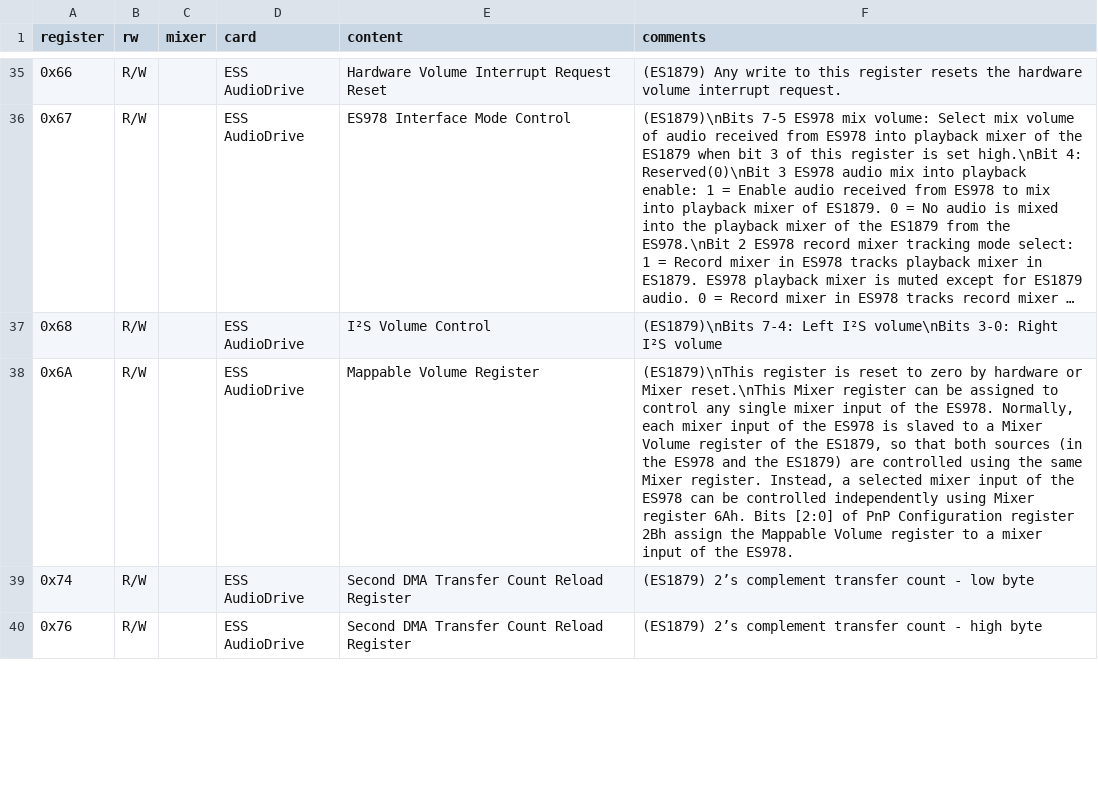
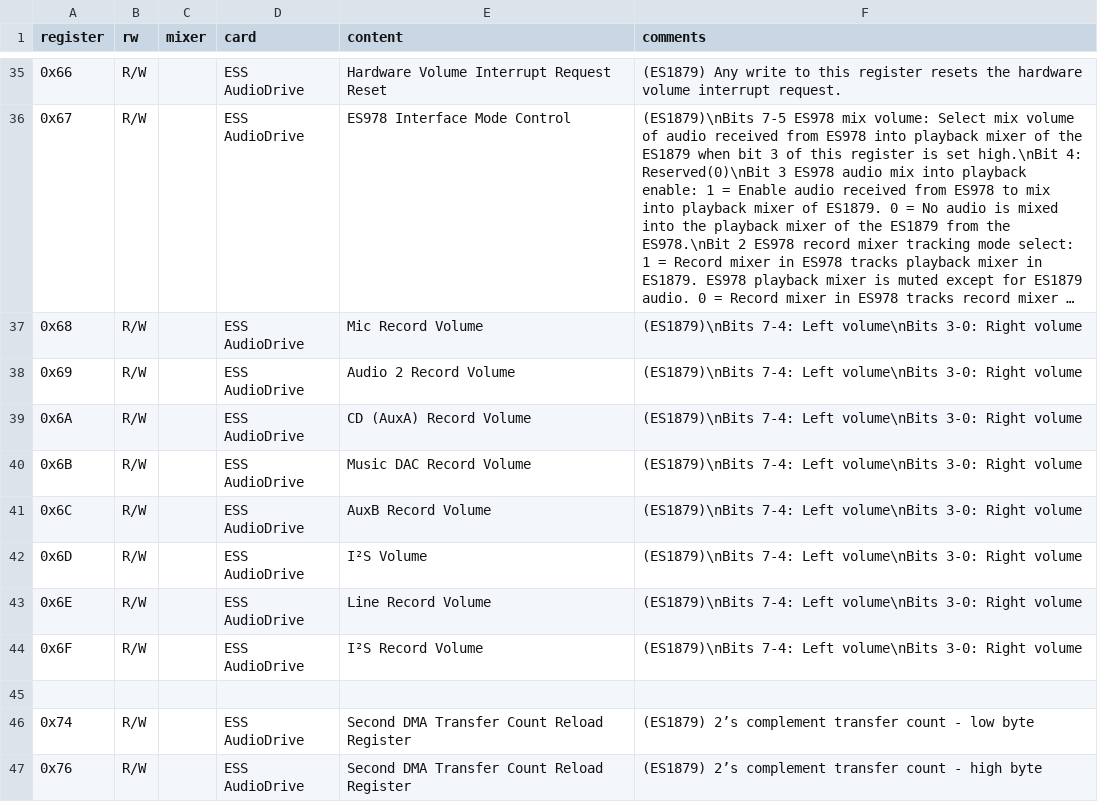
Before and after one commit to joncampbell123/a-pile-of-documentation, a CSV file: tables/sound/ibm/sound-blaster/sound-blaster-mixer-registers--hackipedia-org--hackipedia-org-sound-and-music-sound-blaster-ess-es1879.csv, drawn as a sheet; only a part is shown, gaps mark what is left out; long unchanged cells end in …; addresses are those after the commit; the diff names each change by its address in the sheet, - before the commit and + after, or states it on an @@ line.

Commit message:
more

```diff
--- a/tables/sound/ibm/sound-blaster/sound-blaster-mixer-registers--hackipedia-org--hackipedia-org-sound-and-music-sound-blaster-ess-es1879.csv
+++ b/tables/sound/ibm/sound-blaster/sound-blaster-mixer-registers--hackipedia-org--hackipedia-org-sound-and-music-sound-blaster-ess-es1879.csv
-E37 (content): I²S Volume Control
+E37 (content): Mic Record Volume
-F37 (comments): …7-4: Left I²S volume\nBits 3-0: Right I²S volume
+F37 (comments): …7-4: Left volume\nBits 3-0: Right volume
+row 38: 0x69 | R/W |  | ESS AudioDrive | Audio 2 Record Volume | (ES1879)\nBits 7-4: Left volume\nBits 3-0: Right volume
-E39 (content): Mappable Volume Register
+E39 (content): CD (AuxA) Record Volume
-F39 (comments): (ES1879)\nThis register is reset to zero by hardware or Mixer reset.\nThis Mixer register can be assigned to control any single mixer input of the ES978. Normally, each mixer input of the ES978 is slaved to a Mixer Volume register of the ES1879, so that both sources (in the ES978 and the ES1879) are controlled using the same Mixer register. Instead, a selected mixer input of the ES978 can be controlled independently using Mixer register 6Ah. Bits [2:0] of PnP Configuration register 2Bh assign the Mappable Volume register to a mixer input of the ES978.
+F39 (comments): (ES1879)\nBits 7-4: Left volume\nBits 3-0: Right volume
+row 40: 0x6B | R/W |  | ESS AudioDrive | Music DAC Record Volume | (ES1879)\nBits 7-4: Left volume\nBits 3-0: Right volume
+row 41: 0x6C | R/W |  | ESS AudioDrive | AuxB Record Volume | (ES1879)\nBits 7-4: Left volume\nBits 3-0: Right volume
+row 42: 0x6D | R/W |  | ESS AudioDrive | I²S Volume | (ES1879)\nBits 7-4: Left volume\nBits 3-0: Right volume
+row 43: 0x6E | R/W |  | ESS AudioDrive | Line Record Volume | (ES1879)\nBits 7-4: Left volume\nBits 3-0: Right volume
+row 44: 0x6F | R/W |  | ESS AudioDrive | I²S Record Volume | (ES1879)\nBits 7-4: Left volume\nBits 3-0: Right volume
+row 45: (empty)
```
